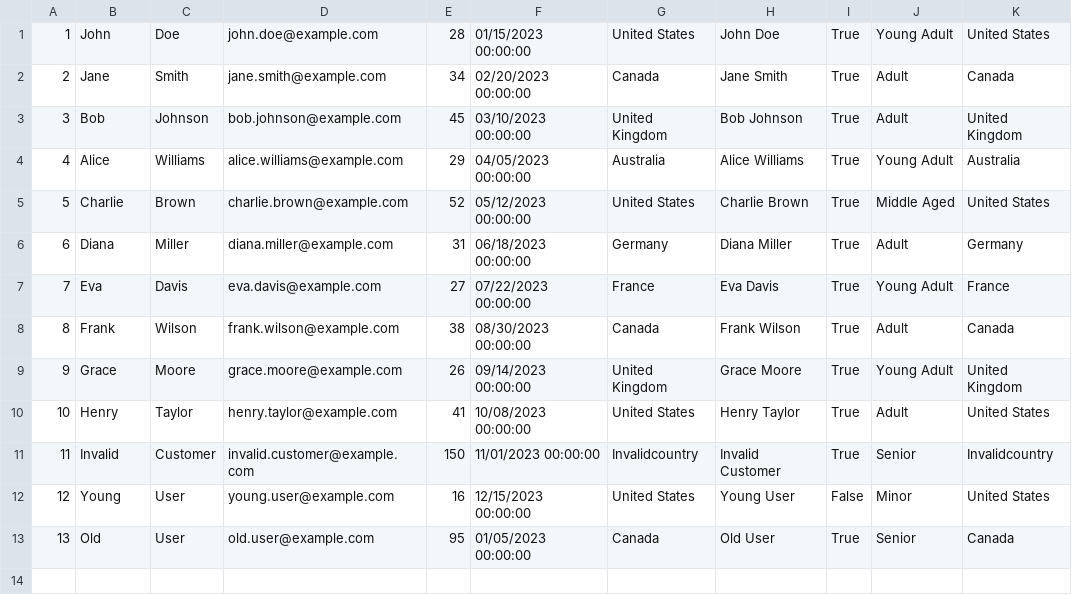
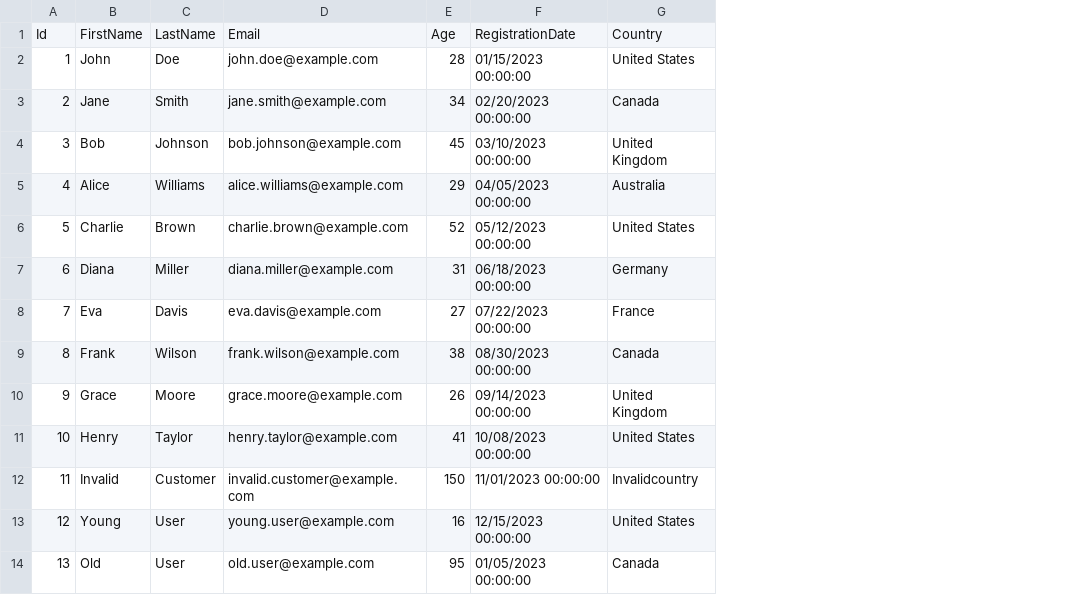
Before and after one commit to npipeline/NPipeline, a CSV file: samples/Sample_CsvConnector/Data/processed_customers.csv, drawn as a sheet; removed rows and columns are numbered as before the commit, all else as after; the diff names each change by its address in the sheet, - before the commit and + after, or states it on an @@ line.

Commit message:
Introduce common column mapping attributes for all connectors
Adds ColumnAttribute and IgnoreColumnAttribute in NPipeline.Connectors.Attributes for unified property mapping across CSV, Excel, and PostgreSQL connectors. Refactors connector implementations and samples to use these common attributes, deprecating connector-specific mapping/ignore attributes. Updates documentation and tests to demonstrate and validate the new cross-connector attribute support.

```diff
--- a/samples/Sample_CsvConnector/Data/processed_customers.csv
+++ b/samples/Sample_CsvConnector/Data/processed_customers.csv
-column H, rows 1-13: John Doe | Jane Smith | Bob Johnson | Alice Williams | Charlie Brown | Diana Miller | Eva Davis | Frank Wilson | Grace Moore | Henry Taylor | Invalid Customer | Young User | Old User
-column I, rows 1-13: True | True | True | True | True | True | True | True | True | True | True | False | True
-column J, rows 1-13: Young Adult | Adult | Adult | Young Adult | Middle Aged | Adult | Young Adult | Adult | Young Adult | Adult | Senior | Minor | Senior
-column K, rows 1-13: United States | Canada | United Kingdom | Australia | United States | Germany | France | Canada | United Kingdom | United States | Invalidcountry | United States | Canada
+row 1: Id | FirstName | LastName | Email | Age | RegistrationDate | Country
```
Also changed, not shown: 34 other files.
